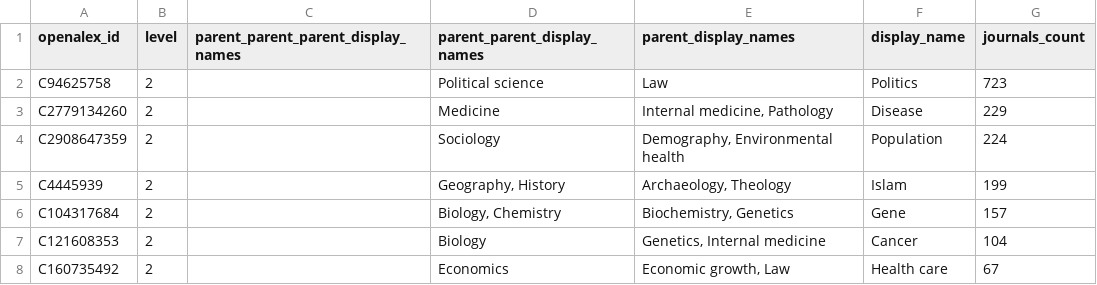
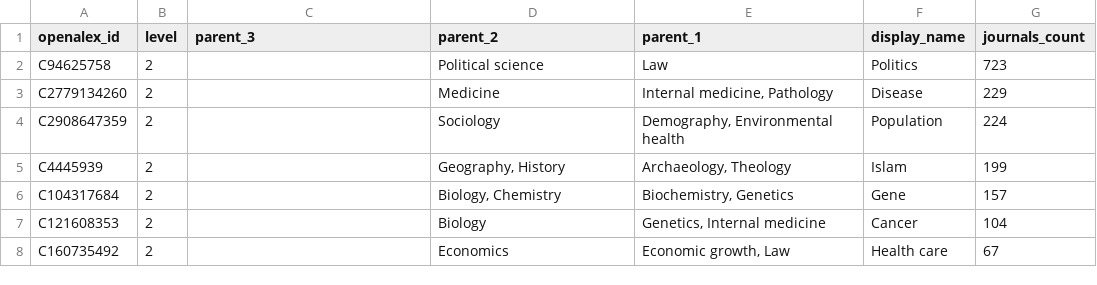
Before and after one commit to restrepo/diamondoa, a CSV file: data/Diamond journals count.csv, drawn as a sheet; only a part is shown.

Commit message:
add csv

```diff
--- a/data/Diamond journals count.csv
+++ b/data/Diamond journals count.csv
@@ -1,2 +1,2 @@
-openalex_id,level,parent_parent_parent_display_names,parent_parent_display_names,parent_display_names,display_name,journals_count
+openalex_id,level,parent_3,parent_2,parent_1,display_name,journals_count
 C94625758,2,,Political science,Law,Politics,723
```
